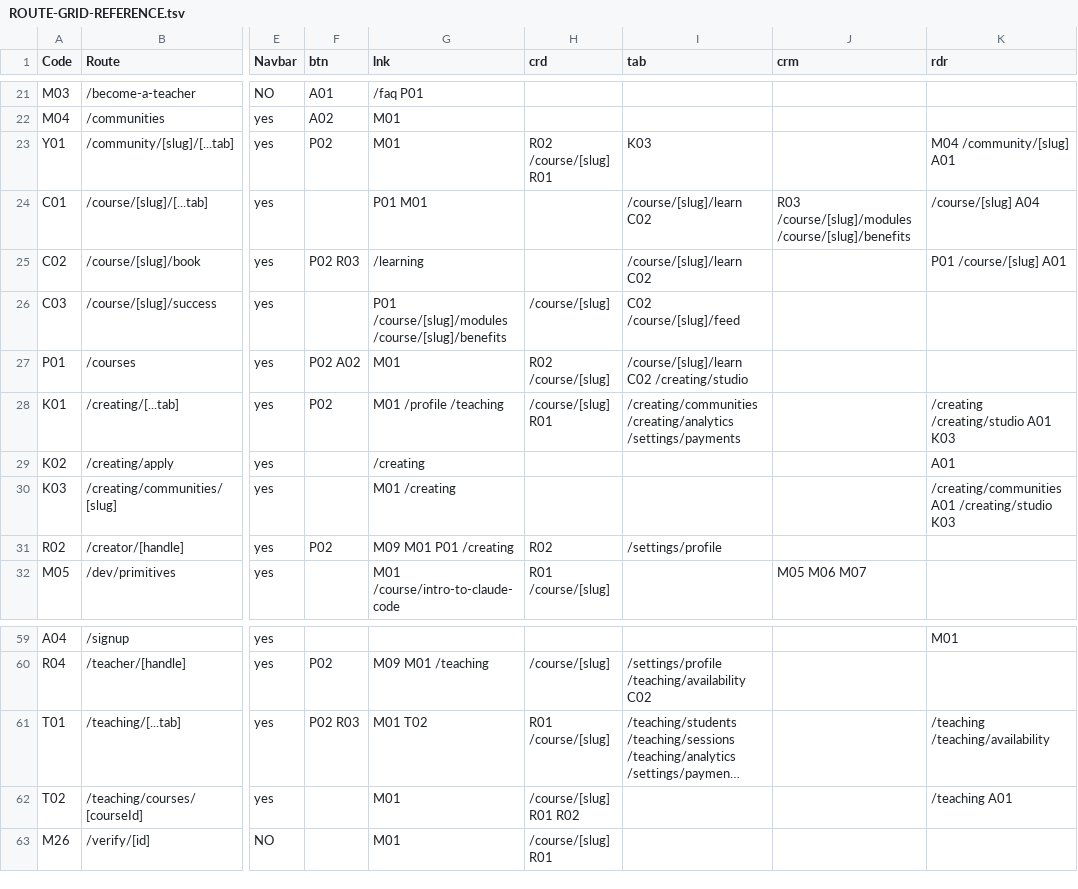
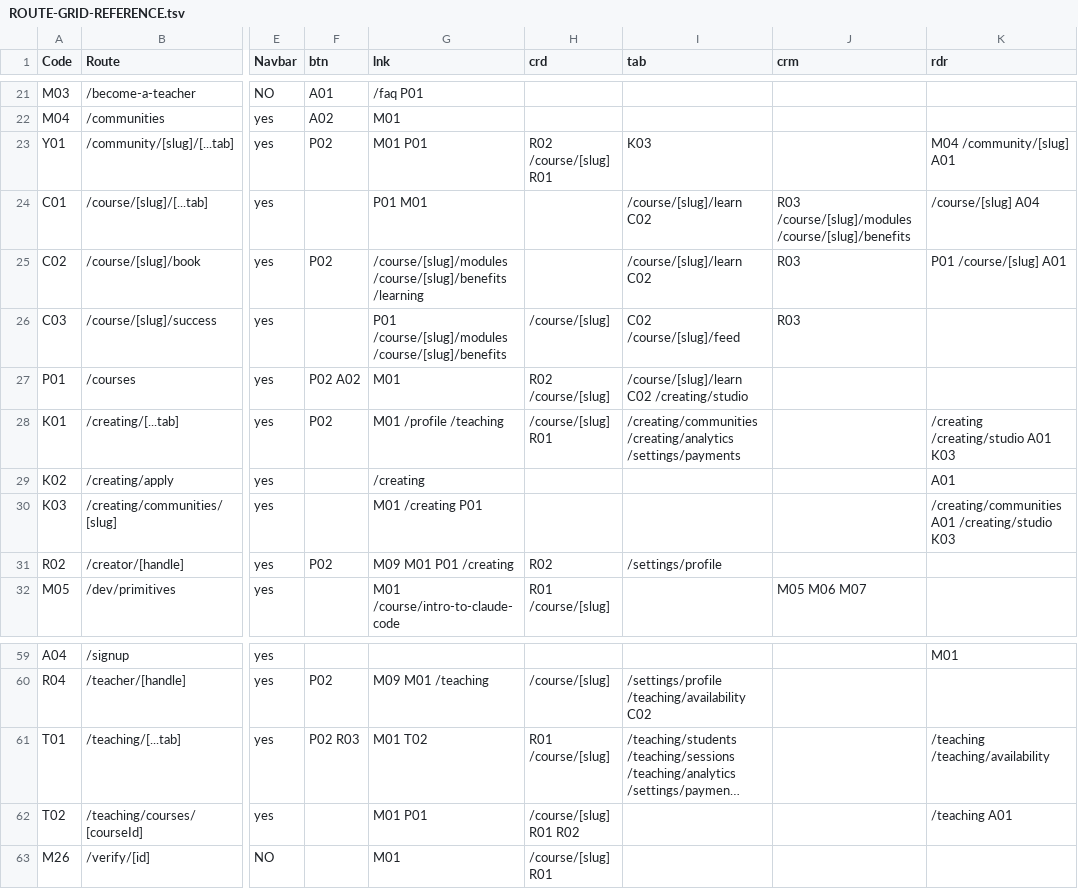
Before and after one commit to PeerloopLLC/peerloop-docs, a TSV file: docs/as-designed/ROUTE-GRID-REFERENCE.tsv, drawn as a sheet; only a part is shown, gaps mark what is left out; long unchanged cells end in …; the diff names each change by its address in the sheet, - before the commit and + after, or states it on an @@ line.

```diff
--- a/docs/as-designed/ROUTE-GRID-REFERENCE.tsv
+++ b/docs/as-designed/ROUTE-GRID-REFERENCE.tsv
-G23 (lnk): M01
+G23 (lnk): M01 P01
-F25 (btn): P02 R03
+F25 (btn): P02
-G25 (lnk): /learning
+G25 (lnk): /course/[slug]/modules /course/[slug]/benefits /learning
-J25:J26 (crm): (empty)
+J25:J26 (crm): R03
-G30 (lnk): M01 /creating
+G30 (lnk): M01 /creating P01
-G62 (lnk): M01
+G62 (lnk): M01 P01
```
Also changed, not shown: docs/as-designed/ROUTE-ADJACENCY-MATRIX.tsv, docs/as-designed/ROUTE-GRID-MAP.tsv, 15 other files.
